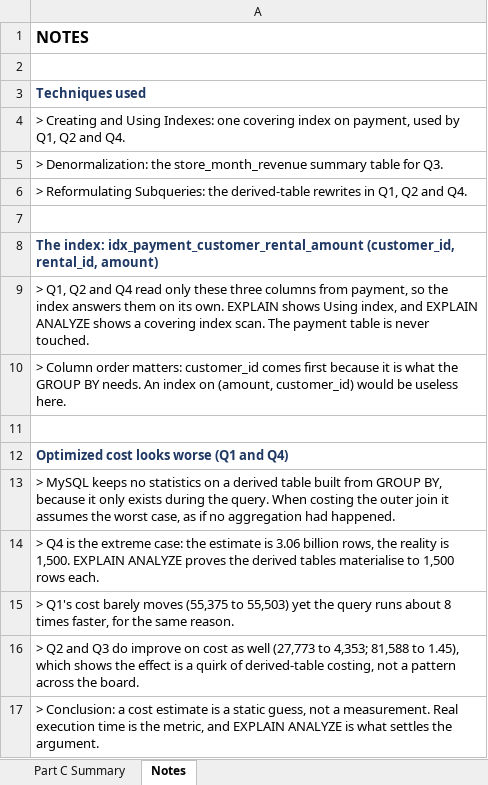
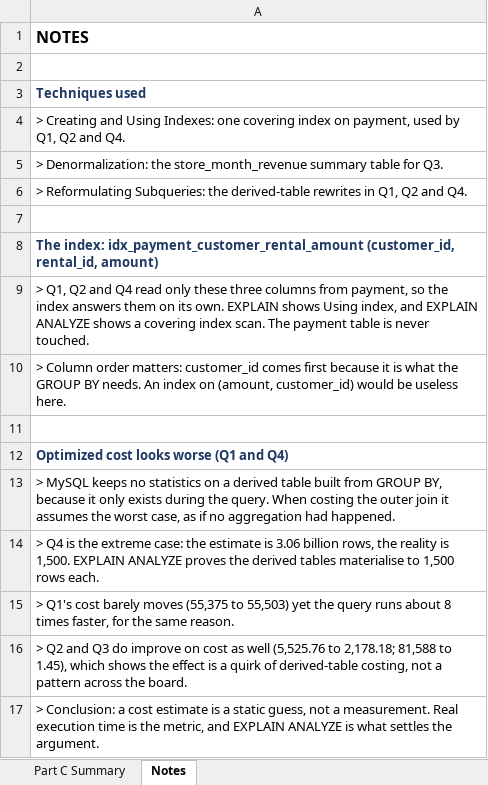
Before and after one commit to imnotaarondotcom/STADVDB-HO1, an Excel workbook: data/Summary_Table.xlsx, sheet Notes, drawn as a sheet; values as stored, in another font and other column widths than the file's, no borders; the diff names each change by its address in the sheet, - before the commit and + after, or states it on an @@ line.

```diff
--- a/data/Summary_Table.xlsx (sheet Notes)
+++ b/data/Summary_Table.xlsx (sheet Notes)
-A16: …as well (27,773 to 4,353; 81,588 to…
+A16: …as well (5,525.76 to 2,178.18; 81,588 to…
```
Also changed, not shown: sheet Part C Summary.
